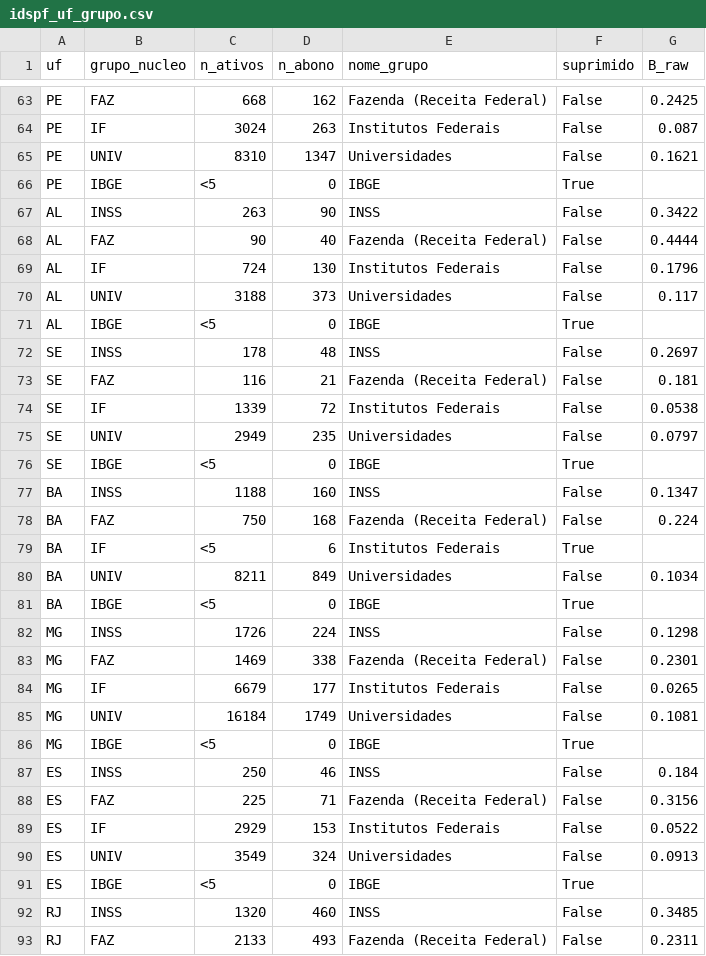
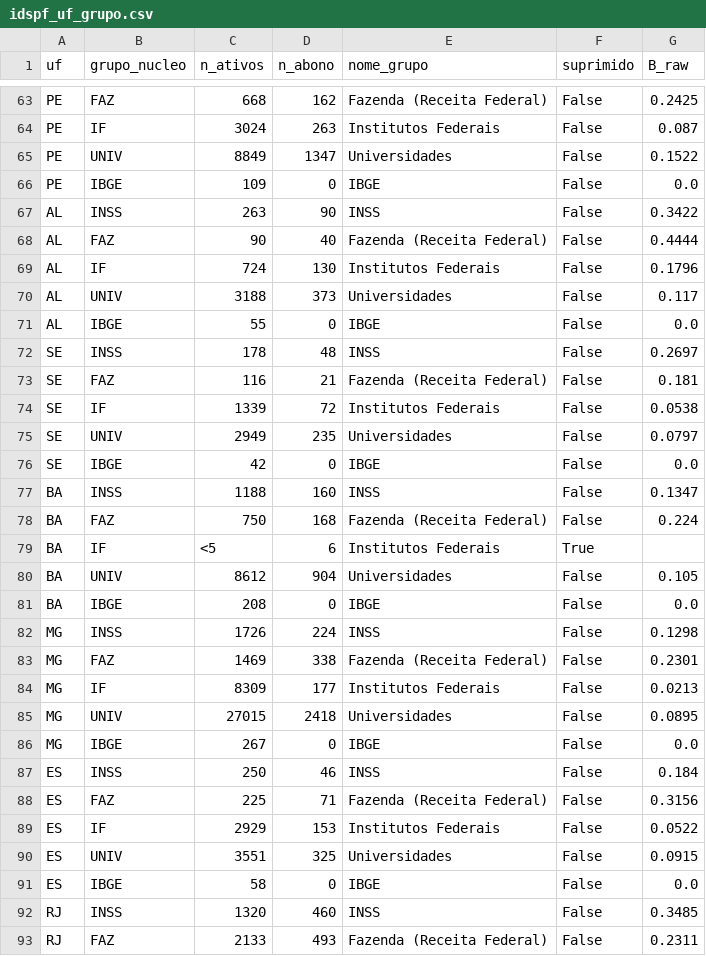
Before and after one commit to Carlafigueiredo10/idsp-f, a CSV file: data/processed/idspf_uf_grupo.csv, drawn as a sheet; only a part is shown, gaps mark what is left out; the diff covers the shown part only.

```diff
--- a/data/processed/idspf_uf_grupo.csv
+++ b/data/processed/idspf_uf_grupo.csv
@@ -64,4 +64,4 @@ PE,FAZ,668,162,Fazenda (Receita Federal),False,0.2425
 PE,IF,3024,263,Institutos Federais,False,0.087
-PE,UNIV,8310,1347,Universidades,False,0.1621
-PE,IBGE,<5,0,IBGE,True,
+PE,UNIV,8849,1347,Universidades,False,0.1522
+PE,IBGE,109,0,IBGE,False,0.0
 AL,INSS,263,90,INSS,False,0.3422
@@ -70,3 +70,3 @@ AL,IF,724,130,Institutos Federais,False,0.1796
 AL,UNIV,3188,373,Universidades,False,0.117
-AL,IBGE,<5,0,IBGE,True,
+AL,IBGE,55,0,IBGE,False,0.0
 SE,INSS,178,48,INSS,False,0.2697
@@ -75,3 +75,3 @@ SE,IF,1339,72,Institutos Federais,False,0.0538
 SE,UNIV,2949,235,Universidades,False,0.0797
-SE,IBGE,<5,0,IBGE,True,
+SE,IBGE,42,0,IBGE,False,0.0
 BA,INSS,1188,160,INSS,False,0.1347
@@ -79,9 +79,9 @@ BA,FAZ,750,168,Fazenda (Receita Federal),False,0.224
 BA,IF,<5,6,Institutos Federais,True,
-BA,UNIV,8211,849,Universidades,False,0.1034
-BA,IBGE,<5,0,IBGE,True,
+BA,UNIV,8612,904,Universidades,False,0.105
+BA,IBGE,208,0,IBGE,False,0.0
 MG,INSS,1726,224,INSS,False,0.1298
 MG,FAZ,1469,338,Fazenda (Receita Federal),False,0.2301
-MG,IF,6679,177,Institutos Federais,False,0.0265
-MG,UNIV,16184,1749,Universidades,False,0.1081
-MG,IBGE,<5,0,IBGE,True,
+MG,IF,8309,177,Institutos Federais,False,0.0213
+MG,UNIV,27015,2418,Universidades,False,0.0895
+MG,IBGE,267,0,IBGE,False,0.0
 ES,INSS,250,46,INSS,False,0.184
@@ -89,4 +89,4 @@ ES,FAZ,225,71,Fazenda (Receita Federal),False,0.3156
 ES,IF,2929,153,Institutos Federais,False,0.0522
-ES,UNIV,3549,324,Universidades,False,0.0913
-ES,IBGE,<5,0,IBGE,True,
+ES,UNIV,3551,325,Universidades,False,0.0915
+ES,IBGE,58,0,IBGE,False,0.0
 RJ,INSS,1320,460,INSS,False,0.3485
```
Also changed, not shown: 92 edited cells elsewhere in this file, data/interim/crosswalk.csv, data/interim/crosswalk_pendentes.csv, 21 other files.
